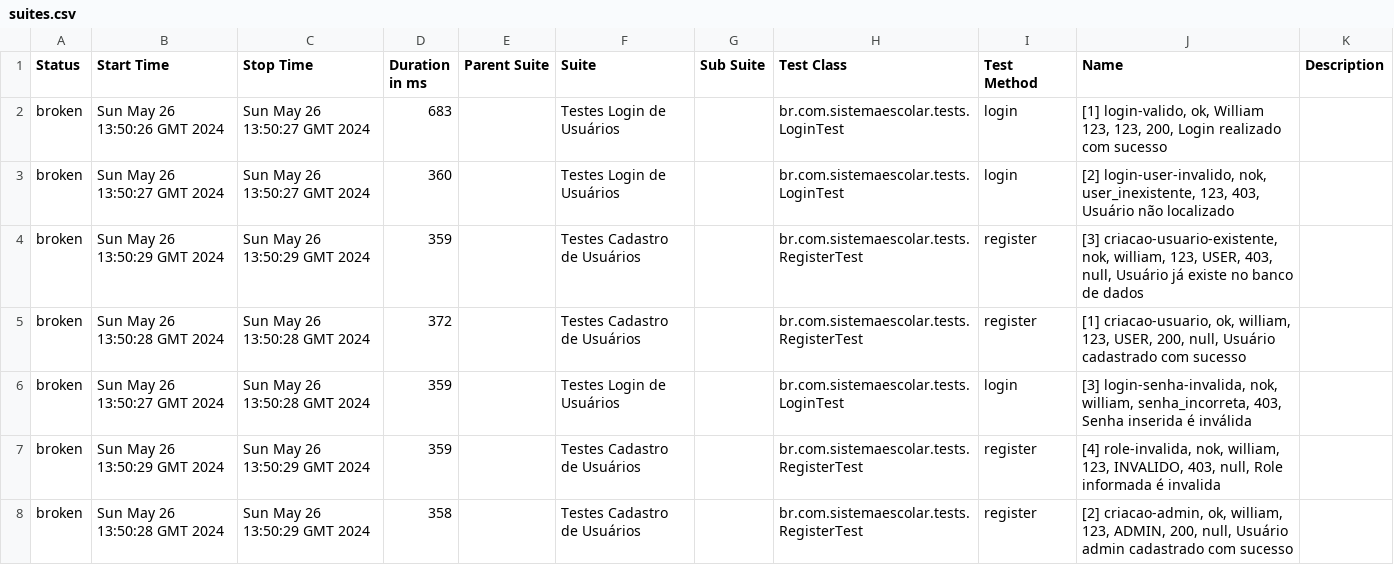
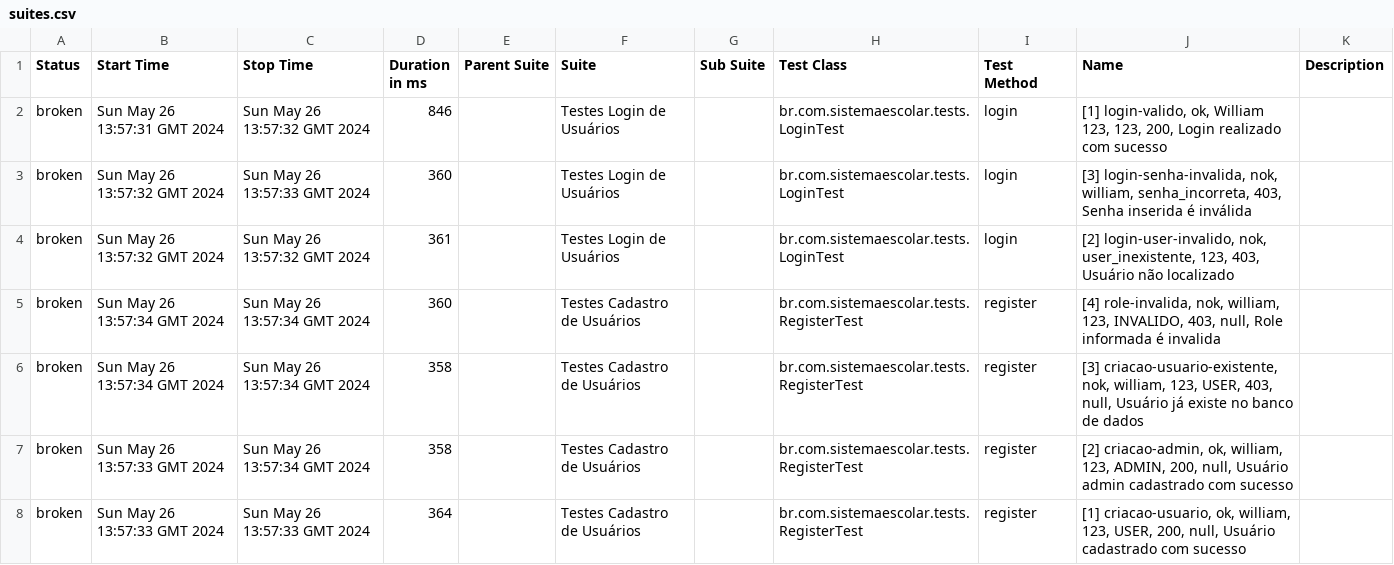
Before and after one commit to williambreda/sistema-escolar, a CSV file: 14/data/suites.csv, drawn as a sheet.

```diff
--- a/14/data/suites.csv
+++ b/14/data/suites.csv
@@ -1,8 +1,8 @@
 "Status","Start Time","Stop Time","Duration in ms","Parent Suite","Suite","Sub Suite","Test Class","Test Method","Name","Description"
-"broken","Sun May 26 13:50:26 GMT 2024","Sun May 26 13:50:27 GMT 2024","683","","Testes Login de Usuários","","br.com.sistemaescolar.tests.LoginTest","login","[1] login-valido, ok, William 123, 123, 200, Login realizado com sucesso",""
-"broken","Sun May 26 13:50:27 GMT 2024","Sun May 26 13:50:27 GMT 2024","360","","Testes Login de Usuários","","br.com.sistemaescolar.tests.LoginTest","login","[2] login-user-invalido, nok, user_inexistente, 123, 403, Usuário não localizado",""
-"broken","Sun May 26 13:50:29 GMT 2024","Sun May 26 13:50:29 GMT 2024","359","","Testes Cadastro de Usuários","","br.com.sistemaescolar.tests.RegisterTest","register","[3] criacao-usuario-existente, nok, william, 123, USER, 403, null, Usuário já existe no banco de dados",""
-"broken","Sun May 26 13:50:28 GMT 2024","Sun May 26 13:50:28 GMT 2024","372","","Testes Cadastro de Usuários","","br.com.sistemaescolar.tests.RegisterTest","register","[1] criacao-usuario, ok, william, 123, USER, 200, null, Usuário cadastrado com sucesso",""
-"broken","Sun May 26 13:50:27 GMT 2024","Sun May 26 13:50:28 GMT 2024","359","","Testes Login de Usuários","","br.com.sistemaescolar.tests.LoginTest","login","[3] login-senha-invalida, nok, william, senha_incorreta, 403, Senha inserida é inválida",""
-"broken","Sun May 26 13:50:29 GMT 2024","Sun May 26 13:50:29 GMT 2024","359","","Testes Cadastro de Usuários","","br.com.sistemaescolar.tests.RegisterTest","register","[4] role-invalida, nok, william, 123, INVALIDO, 403, null, Role informada é invalida",""
-"broken","Sun May 26 13:50:28 GMT 2024","Sun May 26 13:50:29 GMT 2024","358","","Testes Cadastro de Usuários","","br.com.sistemaescolar.tests.RegisterTest","register","[2] criacao-admin, ok, william, 123, ADMIN, 200, null, Usuário admin cadastrado com sucesso",""
+"broken","Sun May 26 13:57:31 GMT 2024","Sun May 26 13:57:32 GMT 2024","846","","Testes Login de Usuários","","br.com.sistemaescolar.tests.LoginTest","login","[1] login-valido, ok, William 123, 123, 200, Login realizado com sucesso",""
+"broken","Sun May 26 13:57:32 GMT 2024","Sun May 26 13:57:33 GMT 2024","360","","Testes Login de Usuários","","br.com.sistemaescolar.tests.LoginTest","login","[3] login-senha-invalida, nok, william, senha_incorreta, 403, Senha inserida é inválida",""
+"broken","Sun May 26 13:57:32 GMT 2024","Sun May 26 13:57:32 GMT 2024","361","","Testes Login de Usuários","","br.com.sistemaescolar.tests.LoginTest","login","[2] login-user-invalido, nok, user_inexistente, 123, 403, Usuário não localizado",""
+"broken","Sun May 26 13:57:34 GMT 2024","Sun May 26 13:57:34 GMT 2024","360","","Testes Cadastro de Usuários","","br.com.sistemaescolar.tests.RegisterTest","register","[4] role-invalida, nok, william, 123, INVALIDO, 403, null, Role informada é invalida",""
+"broken","Sun May 26 13:57:34 GMT 2024","Sun May 26 13:57:34 GMT 2024","358","","Testes Cadastro de Usuários","","br.com.sistemaescolar.tests.RegisterTest","register","[3] criacao-usuario-existente, nok, william, 123, USER, 403, null, Usuário já existe no banco de dados",""
+"broken","Sun May 26 13:57:33 GMT 2024","Sun May 26 13:57:34 GMT 2024","358","","Testes Cadastro de Usuários","","br.com.sistemaescolar.tests.RegisterTest","register","[2] criacao-admin, ok, william, 123, ADMIN, 200, null, Usuário admin cadastrado com sucesso",""
+"broken","Sun May 26 13:57:33 GMT 2024","Sun May 26 13:57:33 GMT 2024","364","","Testes Cadastro de Usuários","","br.com.sistemaescolar.tests.RegisterTest","register","[1] criacao-usuario, ok, william, 123, USER, 200, null, Usuário cadastrado com sucesso",""
```
Also changed, not shown: 36 other files.
